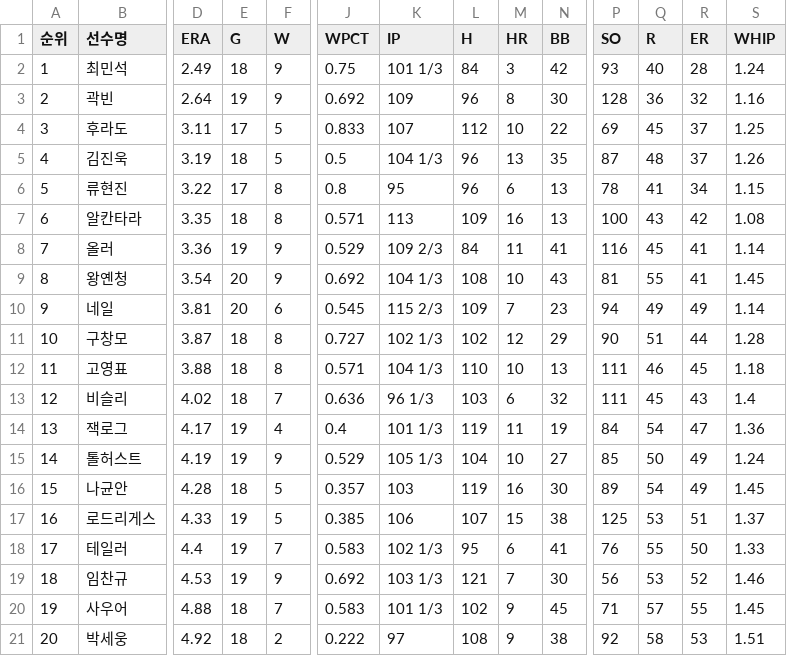
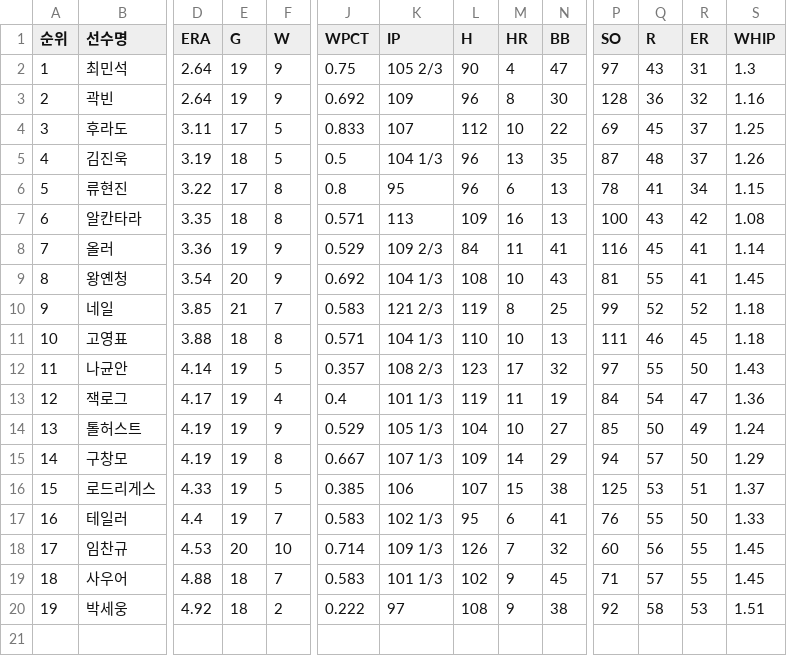
Before and after one commit to yruserious/kbo-fangraphs-v4, a CSV file: data_raw/2026_kbo_official/pitcher_basic.csv, drawn as a sheet; only a part is shown, gaps mark what is left out; removed rows and columns are numbered as before the commit, all else as after; rows hold the shown columns only; the diff covers the shown part only; the diff names each change by its address in the sheet, - before the commit and + after, or states it on an @@ line.

```diff
--- a/data_raw/2026_kbo_official/pitcher_basic.csv
+++ b/data_raw/2026_kbo_official/pitcher_basic.csv
-D2 (ERA): 2.49
+D2 (ERA): 2.64
-E2 (G): 18
+E2 (G): 19
-K2 (IP): 101 1/3
+K2 (IP): 105 2/3
-L2 (H): 84
+L2 (H): 90
-M2 (HR): 3
+M2 (HR): 4
-N2 (BB): 42
+N2 (BB): 47
-P2 (SO): 93
+P2 (SO): 97
-Q2 (R): 40
+Q2 (R): 43
-R2 (ER): 28
+R2 (ER): 31
-S2 (WHIP): 1.24
+S2 (WHIP): 1.3
-D10 (ERA): 3.81
+D10 (ERA): 3.85
-E10 (G): 20
+E10 (G): 21
-F10 (W): 6
+F10 (W): 7
-J10 (WPCT): 0.545
+J10 (WPCT): 0.583
-K10 (IP): 115 2/3
+K10 (IP): 121 2/3
-L10 (H): 109
+L10 (H): 119
-M10 (HR): 7
+M10 (HR): 8
-N10 (BB): 23
+N10 (BB): 25
-P10 (SO): 94
+P10 (SO): 99
-Q10 (R): 49
+Q10 (R): 52
-R10 (ER): 49
+R10 (ER): 52
-S10 (WHIP): 1.14
+S10 (WHIP): 1.18
-row 11: 10 | 구창모 | 3.87 | 18 | 8 | 0.727 | 102 1/3 | 102 | 12 | 29 | 90 | 51 | 44 | 1.28
@@ column A (순위) renumbered from row 11 down @@
-row 13: 12 | 비슬리 | 4.02 | 18 | 7 | 0.636 | 96 1/3 | 103 | 6 | 32 | 111 | 45 | 43 | 1.4
+row 12: 11 | 나균안 | 4.14 | 19 | 5 | 0.357 | 108 2/3 | 123 | 17 | 32 | 97 | 55 | 50 | 1.43
-row 16: 15 | 나균안 | 4.28 | 18 | 5 | 0.357 | 103 | 119 | 16 | 30 | 89 | 54 | 49 | 1.45
+row 15: 14 | 구창모 | 4.19 | 19 | 8 | 0.667 | 107 1/3 | 109 | 14 | 29 | 94 | 57 | 50 | 1.29
-E18 (G): 19
+E18 (G): 20
-F18 (W): 9
+F18 (W): 10
-J18 (WPCT): 0.692
+J18 (WPCT): 0.714
-K18 (IP): 103 1/3
+K18 (IP): 109 1/3
-L18 (H): 121
+L18 (H): 126
-N18 (BB): 30
+N18 (BB): 32
-P18 (SO): 56
+P18 (SO): 60
-Q18 (R): 53
+Q18 (R): 56
-R18 (ER): 52
+R18 (ER): 55
-S18 (WHIP): 1.46
+S18 (WHIP): 1.45
```
Also changed, not shown: 1 edited cell elsewhere in this file, data_raw/2026_kbo_official/defense_basic.csv, data_raw/2026_kbo_official/hitter_basic1.csv, 2 other files.
